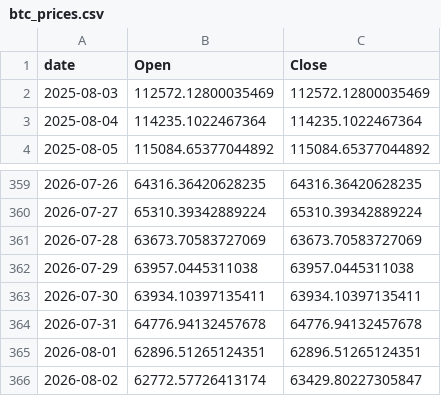
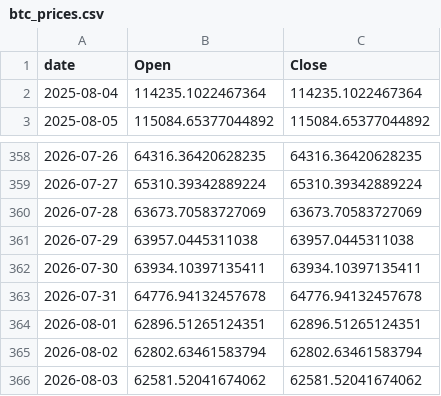
Before and after one commit to Gabrielrr2025/exportbtc, a CSV file: btc_prices.csv, drawn as a sheet; only a part is shown, gaps mark what is left out.

```diff
--- a/btc_prices.csv
+++ b/btc_prices.csv
@@ -1,3 +1,2 @@
 date,Open,Close
-2025-08-03,112572.12800035469,112572.12800035469
 2025-08-04,114235.1022467364,114235.1022467364
@@ -365,2 +364,3 @@ date,Open,Close
 2026-08-01,62896.51265124351,62896.51265124351
-2026-08-02,62772.57726413174,63429.80227305847
+2026-08-02,62802.63461583794,62802.63461583794
+2026-08-03,62581.52041674062,62581.52041674062
```
